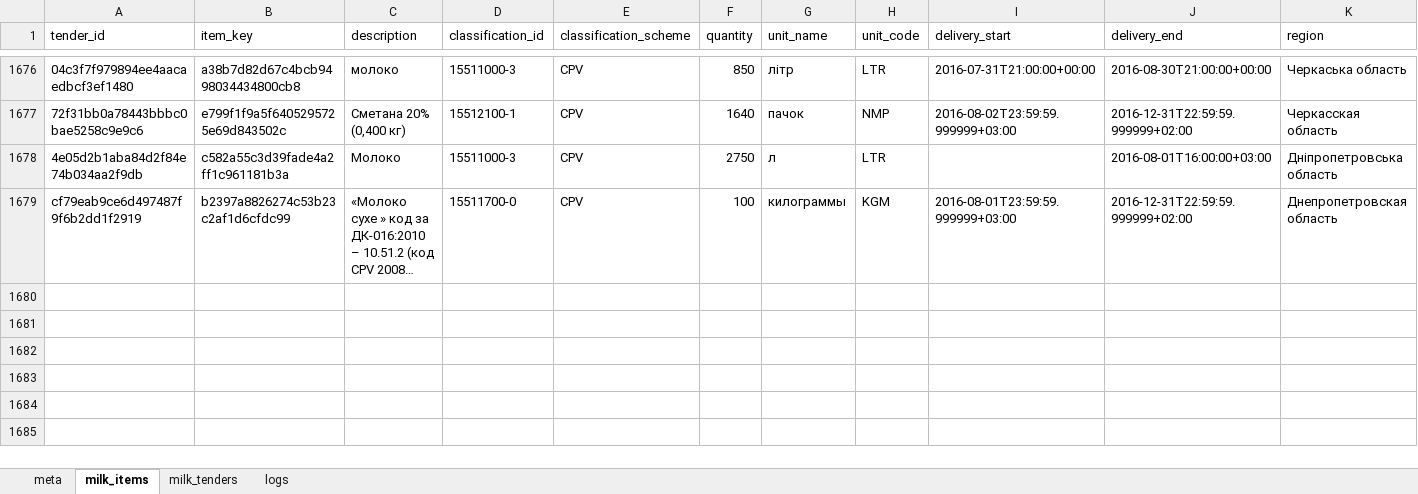
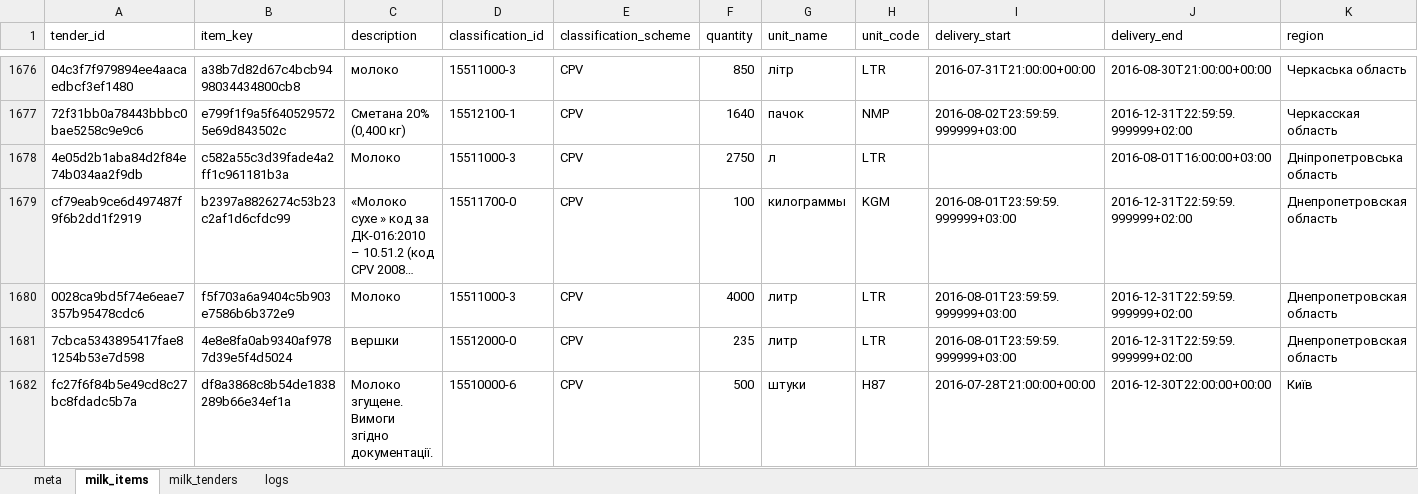
Before and after one commit to mcharniuk1-spec/qlik, an Excel workbook: data/prozorro-milk.xlsx, sheet milk_items, drawn as a sheet; only a part is shown, gaps mark what is left out; long unchanged cells end in …; values as stored, in another font and other column widths than the file's, no borders; rows hold the shown columns only; the diff covers the shown part only; the diff names each change by its address in the sheet, - before the commit and + after, or states it on an @@ line.

```diff
--- a/data/prozorro-milk.xlsx (sheet milk_items)
+++ b/data/prozorro-milk.xlsx (sheet milk_items)
+row 1680: 0028ca9bd5f74e6eae7357b95478cdc6 | f5f703a6a9404c5b903e7586b6b372e9 | Молоко | 15511000-3 | CPV | 4000 | литр | LTR | 2016-08-01T23:59:59.999999+03:00 | 2016-12-31T22:59:59.999999+02:00 | Днепропетровская область
+row 1681: 7cbca5343895417fae81254b53e7d598 | 4e8e8fa0ab9340af9787d39e5f4d5024 | вершки | 15512000-0 | CPV | 235 | литр | LTR | 2016-08-01T23:59:59.999999+03:00 | 2016-12-31T22:59:59.999999+02:00 | Днепропетровская область
+row 1682: fc27f6f84b5e49cd8c27bc8fdadc5b7a | df8a3868c8b54de1838289b66e34ef1a | Молоко згущене. Вимоги згідно документації. | 15510000-6 | CPV | 500 | штуки | H87 | 2016-07-28T21:00:00+00:00 | 2016-12-30T22:00:00+00:00 | Київ
```
Also changed, not shown: 9 added rows elsewhere in this sheet, sheet milk_tenders, sheet logs, sheet meta, 4 other files.
